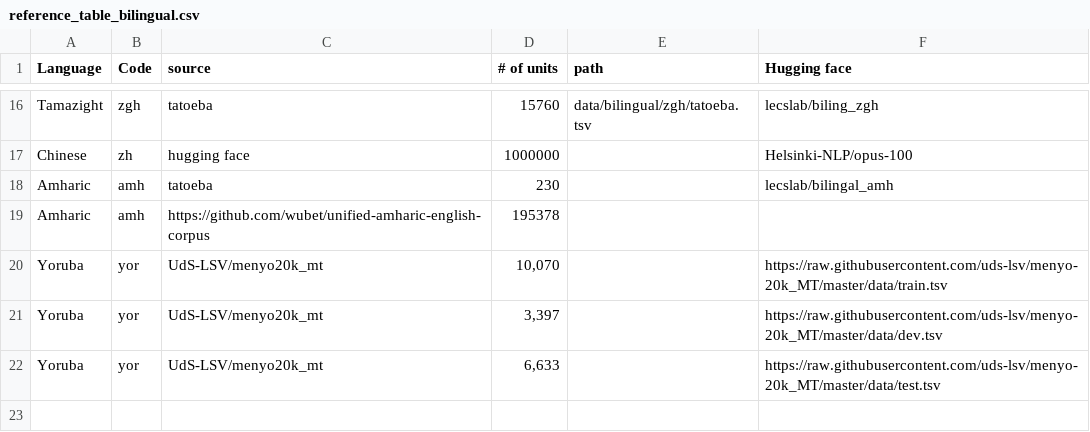
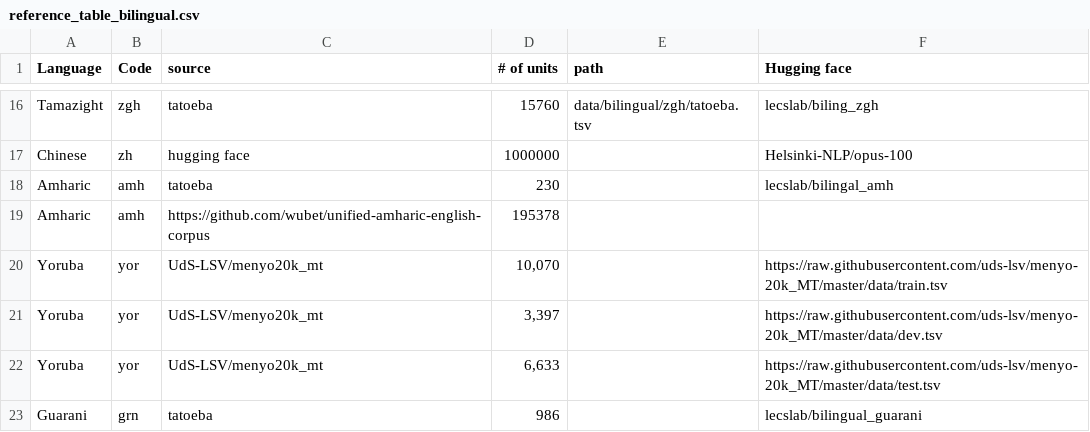
Before and after one commit to michaelpginn/spec-decoding, a CSV file: src/data/reference_table_bilingual.csv, drawn as a sheet; only a part is shown, gaps mark what is left out; the diff names each change by its address in the sheet, - before the commit and + after, or states it on an @@ line.

Commit message:
replacing ojibwe with guarani

```diff
--- a/src/data/reference_table_bilingual.csv
+++ b/src/data/reference_table_bilingual.csv
+row 23: Guarani | grn | tatoeba | 986 |  | lecslab/bilingual_guarani
```
Also changed, not shown: src/data/reference_table_monolingual.csv, 1 other file.
